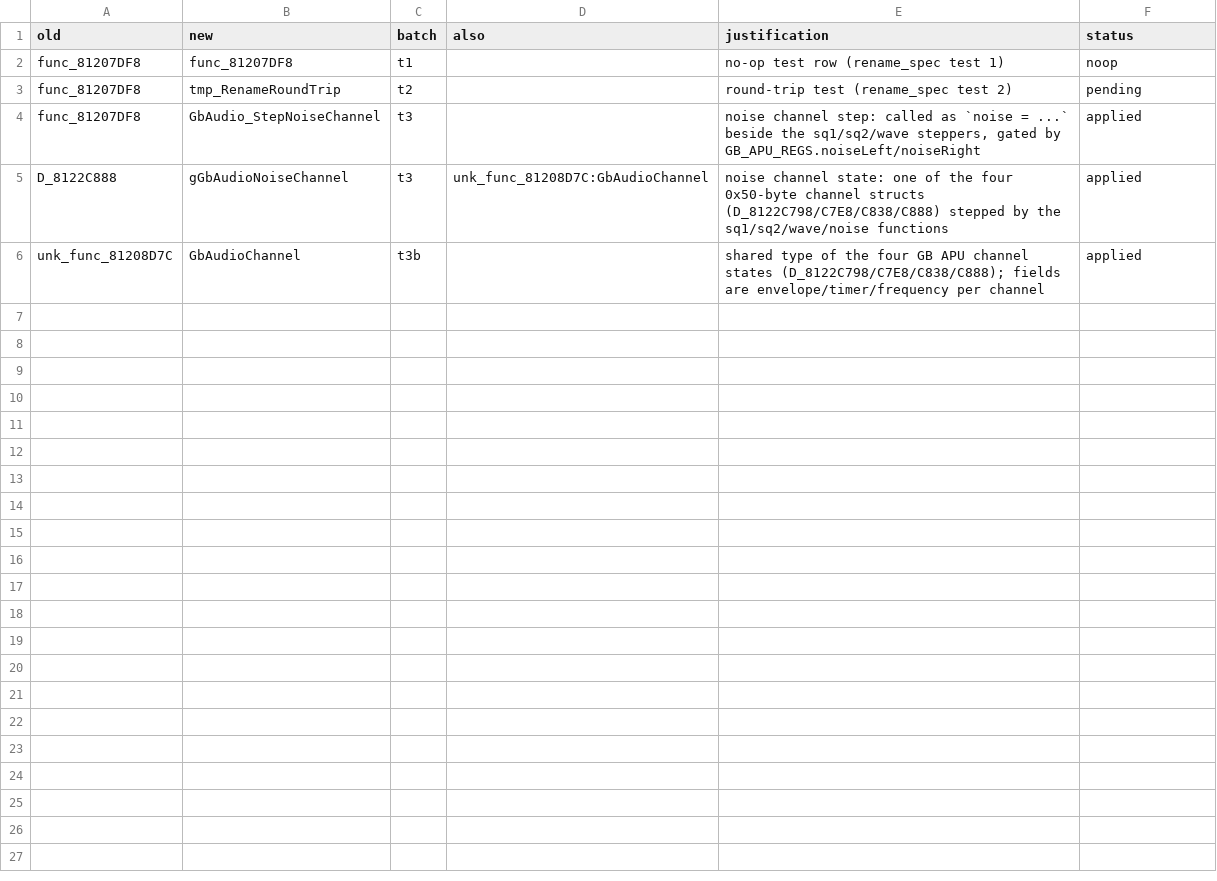
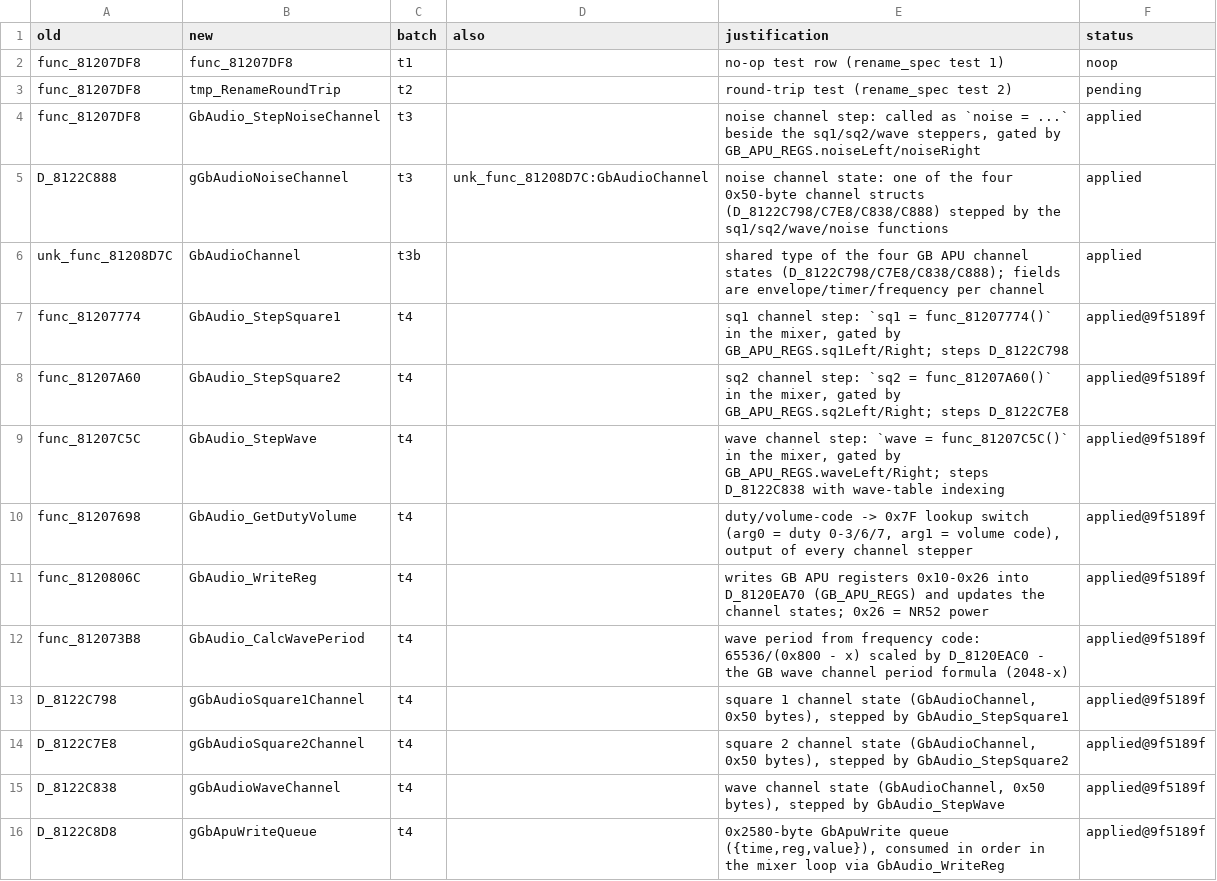
Before and after one commit to ransomts/pokestadium, a TSV file: matching_notes/renames.tsv, drawn as a sheet.

Commit message:
rename: t4 (10 symbols, GB APU channel family)

```diff
--- a/matching_notes/renames.tsv
+++ b/matching_notes/renames.tsv
@@ -6 +6,11 @@ D_8122C888	gGbAudioNoiseChannel	t3	unk_func_81208D7C:GbAudioChannel	noise channe
 unk_func_81208D7C	GbAudioChannel	t3b		shared type of the four GB APU channel states (D_8122C798/C7E8/C838/C888); fields are envelope/timer/frequency per channel	applied
+func_81207774	GbAudio_StepSquare1	t4		sq1 channel step: `sq1 = func_81207774()` in the mixer, gated by GB_APU_REGS.sq1Left/Right; steps D_8122C798	applied@9f5189f
+func_81207A60	GbAudio_StepSquare2	t4		sq2 channel step: `sq2 = func_81207A60()` in the mixer, gated by GB_APU_REGS.sq2Left/Right; steps D_8122C7E8	applied@9f5189f
+func_81207C5C	GbAudio_StepWave	t4		wave channel step: `wave = func_81207C5C()` in the mixer, gated by GB_APU_REGS.waveLeft/Right; steps D_8122C838 with wave-table indexing	applied@9f5189f
+func_81207698	GbAudio_GetDutyVolume	t4		duty/volume-code -> 0x7F lookup switch (arg0 = duty 0-3/6/7, arg1 = volume code), output of every channel stepper	applied@9f5189f
+func_8120806C	GbAudio_WriteReg	t4		writes GB APU registers 0x10-0x26 into D_8120EA70 (GB_APU_REGS) and updates the channel states; 0x26 = NR52 power	applied@9f5189f
+func_812073B8	GbAudio_CalcWavePeriod	t4		wave period from frequency code: 65536/(0x800 - x) scaled by D_8120EAC0 - the GB wave channel period formula (2048-x)	applied@9f5189f
+D_8122C798	gGbAudioSquare1Channel	t4		square 1 channel state (GbAudioChannel, 0x50 bytes), stepped by GbAudio_StepSquare1	applied@9f5189f
+D_8122C7E8	gGbAudioSquare2Channel	t4		square 2 channel state (GbAudioChannel, 0x50 bytes), stepped by GbAudio_StepSquare2	applied@9f5189f
+D_8122C838	gGbAudioWaveChannel	t4		wave channel state (GbAudioChannel, 0x50 bytes), stepped by GbAudio_StepWave	applied@9f5189f
+D_8122C8D8	gGbApuWriteQueue	t4		0x2580-byte GbApuWrite queue ({time,reg,value}), consumed in order in the mixer loop via GbAudio_WriteReg	applied@9f5189f
```
Also changed, not shown: 3 other files.
